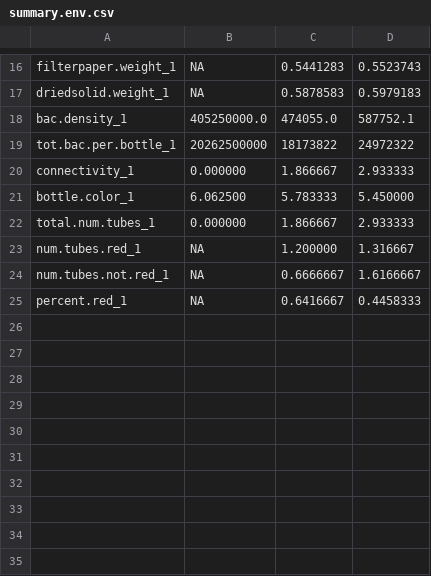
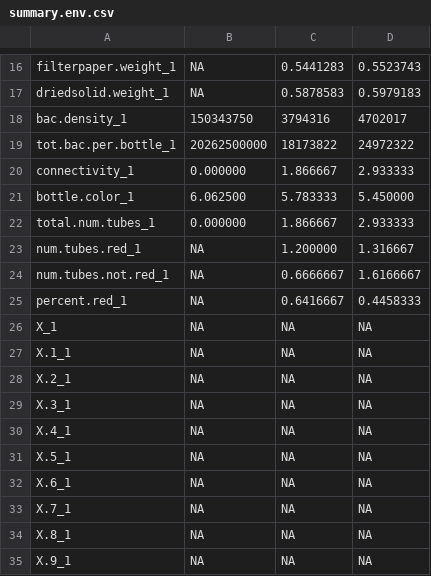
Before and after one commit to mgree013/Protist_Network, a CSV file: Data/summary.env.csv, drawn as a sheet; only a part is shown, gaps mark what is left out.

```diff
--- a/Data/summary.env.csv
+++ b/Data/summary.env.csv
@@ -17,3 +17,3 @@
 "driedsolid.weight_1",NA,"0.5878583","0.5979183"
-"bac.density_1","405250000.0","   474055.0","   587752.1"
+"bac.density_1","150343750","  3794316","  4702017"
 "tot.bac.per.bottle_1","20262500000","   18173822","   24972322"
@@ -25 +25,11 @@
 "percent.red_1",NA,"0.6416667","0.4458333"
+"X_1",NA,NA,NA
+"X.1_1",NA,NA,NA
+"X.2_1",NA,NA,NA
+"X.3_1",NA,NA,NA
+"X.4_1",NA,NA,NA
+"X.5_1",NA,NA,NA
+"X.6_1",NA,NA,NA
+"X.7_1",NA,NA,NA
+"X.8_1",NA,NA,NA
+"X.9_1",NA,NA,NA
```
Also changed, not shown: Data/Env.variables.csv, 2 other files.
